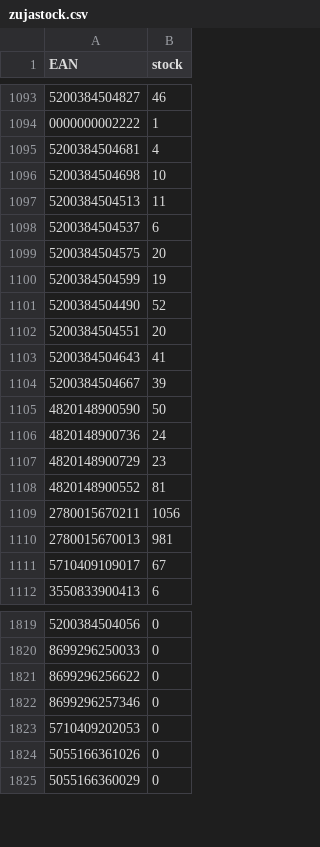
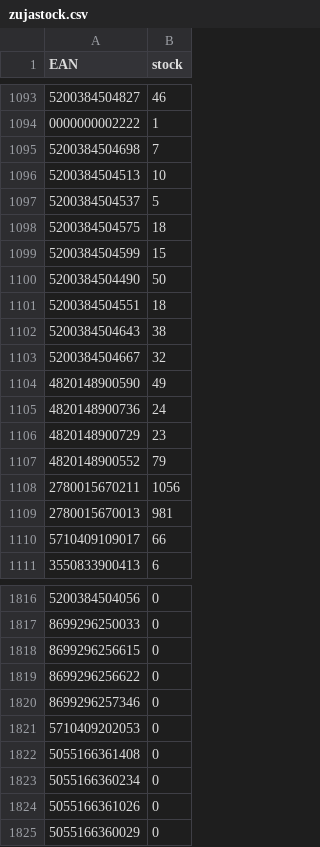
Before and after one commit to mbtylla/pigu, a CSV file: zujastock.csv, drawn as a sheet; only a part is shown, gaps mark what is left out; removed rows and columns are numbered as before the commit, all else as after; the diff covers the shown part only; the diff names each change by its address in the sheet, - before the commit and + after, or states it on an @@ line.

```diff
--- a/zujastock.csv
+++ b/zujastock.csv
-row 1095: 5200384504681 | 4
-B1095 (stock): 10
+B1095 (stock): 7
-B1096 (stock): 11
+B1096 (stock): 10
-B1097 (stock): 6
+B1097 (stock): 5
-B1098 (stock): 20
+B1098 (stock): 18
-B1099 (stock): 19
+B1099 (stock): 15
-B1100 (stock): 52
+B1100 (stock): 50
-B1101 (stock): 20
+B1101 (stock): 18
-B1102 (stock): 41
+B1102 (stock): 38
-B1103 (stock): 39
+B1103 (stock): 32
-B1104 (stock): 50
+B1104 (stock): 49
-B1107 (stock): 81
+B1107 (stock): 79
-B1110 (stock): 67
+B1110 (stock): 66
+row 1818: 8699296256615 | 0
+row 1822: 5055166361408 | 0
+row 1823: 5055166360234 | 0
```
Also changed, not shown: 1 added row, 3 removed rows and 121 edited cells elsewhere in this file, 2 other files.
